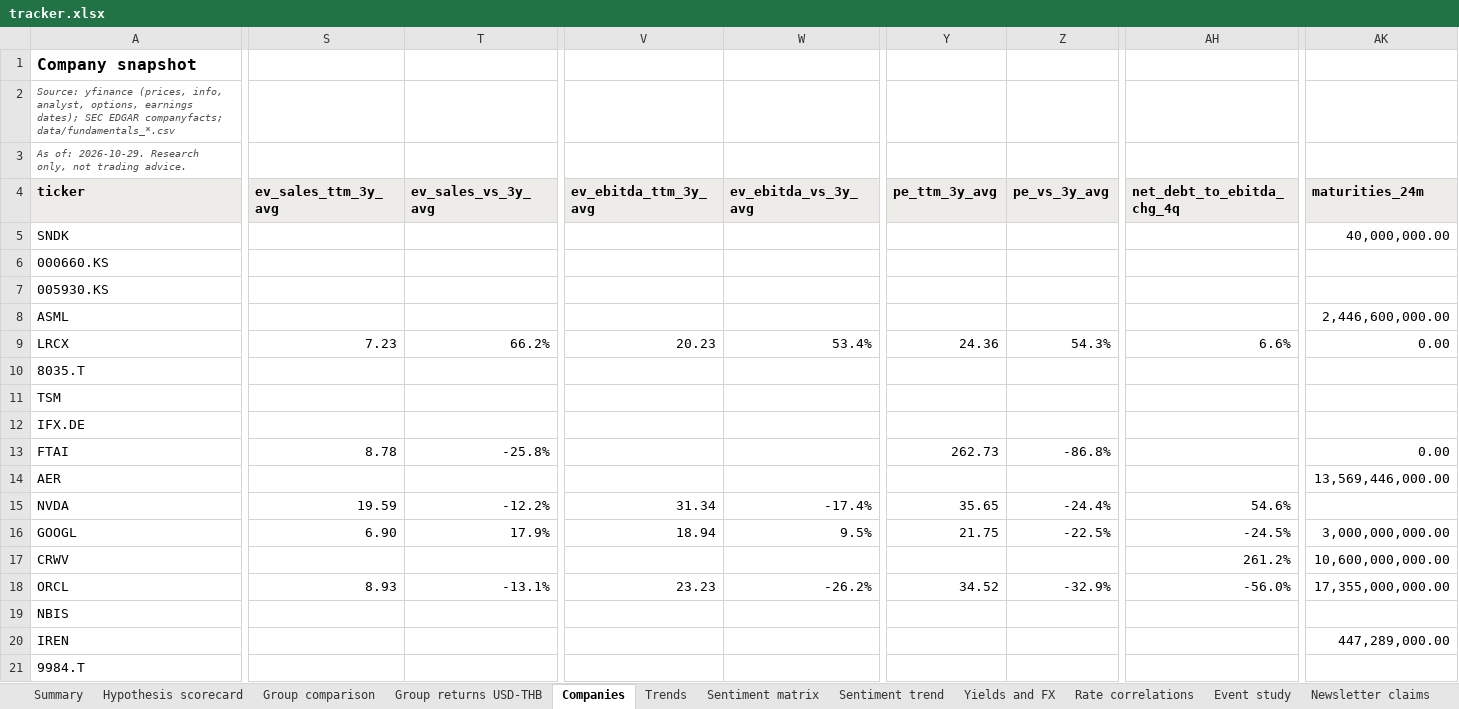
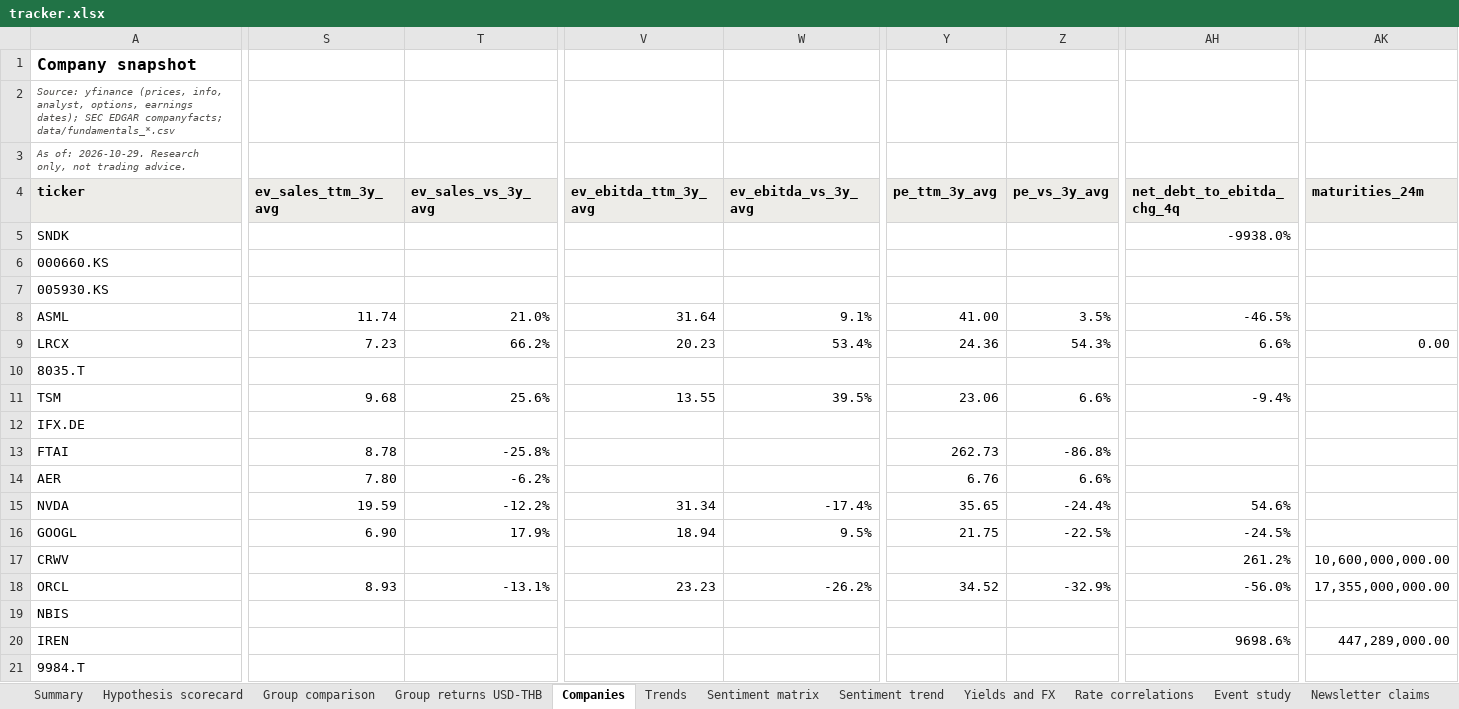
Before and after one commit to sweetbabyjaysus/wheredalootat, an Excel workbook: investment_tracker/tracker.xlsx, sheet Companies, drawn as a sheet; only a part is shown, gaps mark what is left out; values as stored, in another font and other column widths than the file's, no borders; conditional formats not drawn; the diff covers the shown part only; the diff names each change by its address in the sheet, - before the commit and + after, or states it on an @@ line.

```diff
--- a/investment_tracker/tracker.xlsx (sheet Companies)
+++ b/investment_tracker/tracker.xlsx (sheet Companies)
-AH5 (net_debt_to_ebitda_chg_4q): (empty)
+AH5 (net_debt_to_ebitda_chg_4q): -9938.0%
-AK5 (maturities_24m): 40,000,000.00
+AK5 (maturities_24m): (empty)
-S8 (ev_sales_ttm_3y_avg): (empty)
+S8 (ev_sales_ttm_3y_avg): 11.74
-T8 (ev_sales_vs_3y_avg): (empty)
+T8 (ev_sales_vs_3y_avg): 21.0%
-V8 (ev_ebitda_ttm_3y_avg): (empty)
+V8 (ev_ebitda_ttm_3y_avg): 31.64
-W8 (ev_ebitda_vs_3y_avg): (empty)
+W8 (ev_ebitda_vs_3y_avg): 9.1%
-Y8 (pe_ttm_3y_avg): (empty)
+Y8 (pe_ttm_3y_avg): 41.00
-Z8 (pe_vs_3y_avg): (empty)
+Z8 (pe_vs_3y_avg): 3.5%
-AH8 (net_debt_to_ebitda_chg_4q): (empty)
+AH8 (net_debt_to_ebitda_chg_4q): -46.5%
-AK8 (maturities_24m): 2,446,600,000.00
+AK8 (maturities_24m): (empty)
-S11 (ev_sales_ttm_3y_avg): (empty)
+S11 (ev_sales_ttm_3y_avg): 9.68
-T11 (ev_sales_vs_3y_avg): (empty)
+T11 (ev_sales_vs_3y_avg): 25.6%
-V11 (ev_ebitda_ttm_3y_avg): (empty)
+V11 (ev_ebitda_ttm_3y_avg): 13.55
-W11 (ev_ebitda_vs_3y_avg): (empty)
+W11 (ev_ebitda_vs_3y_avg): 39.5%
-Y11 (pe_ttm_3y_avg): (empty)
+Y11 (pe_ttm_3y_avg): 23.06
-Z11 (pe_vs_3y_avg): (empty)
+Z11 (pe_vs_3y_avg): 6.6%
-AH11 (net_debt_to_ebitda_chg_4q): (empty)
+AH11 (net_debt_to_ebitda_chg_4q): -9.4%
-AK13 (maturities_24m): 0.00
+AK13 (maturities_24m): (empty)
-S14 (ev_sales_ttm_3y_avg): (empty)
+S14 (ev_sales_ttm_3y_avg): 7.80
-T14 (ev_sales_vs_3y_avg): (empty)
+T14 (ev_sales_vs_3y_avg): -6.2%
-Y14 (pe_ttm_3y_avg): (empty)
+Y14 (pe_ttm_3y_avg): 6.76
-Z14 (pe_vs_3y_avg): (empty)
+Z14 (pe_vs_3y_avg): 6.6%
-AK14 (maturities_24m): 13,569,446,000.00
+AK14 (maturities_24m): (empty)
-AK16 (maturities_24m): 3,000,000,000.00
+AK16 (maturities_24m): (empty)
-AH20 (net_debt_to_ebitda_chg_4q): (empty)
+AH20 (net_debt_to_ebitda_chg_4q): 9698.6%
```
Also changed, not shown: 5 edited cells elsewhere in this sheet, sheet Raw data, sheet Data gaps and sources, sheet Trends, sheet Group comparison, sheet Hypothesis scorecard, sheet Summary, 8 other files.
